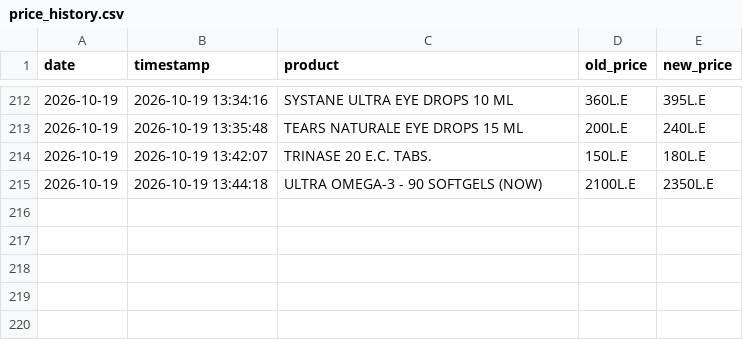
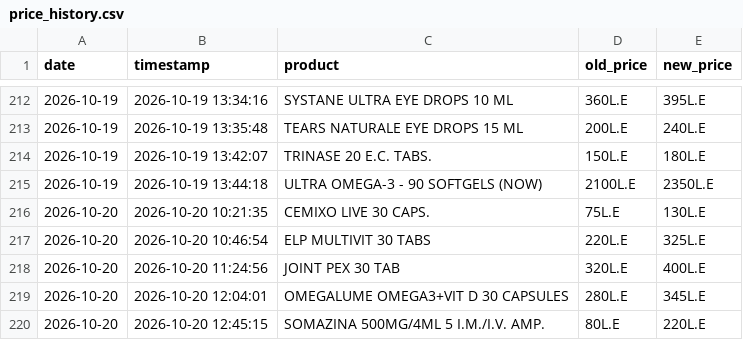
Before and after one commit to abdelmaksoud-ph/EgyptMeds, a CSV file: eg_drugs_data/price_history.csv, drawn as a sheet; only a part is shown, gaps mark what is left out.

```diff
--- a/eg_drugs_data/price_history.csv
+++ b/eg_drugs_data/price_history.csv
@@ -215 +215,6 @@
 2026-10-19,2026-10-19 13:44:18,ULTRA OMEGA-3 - 90 SOFTGELS (NOW),2100L.E,2350L.E
+2026-10-20,2026-10-20 10:21:35,CEMIXO LIVE 30 CAPS.,75L.E,130L.E
+2026-10-20,2026-10-20 10:46:54,ELP MULTIVIT 30 TABS,220L.E,325L.E
+2026-10-20,2026-10-20 11:24:56,JOINT PEX 30 TAB,320L.E,400L.E
+2026-10-20,2026-10-20 12:04:01,OMEGALUME OMEGA3+VIT D 30 CAPSULES,280L.E,345L.E
+2026-10-20,2026-10-20 12:45:15,SOMAZINA 500MG/4ML 5 I.M./I.V. AMP.,80L.E,220L.E
```
Also changed, not shown: eg_drugs_data/changed_products.csv, eg_drugs_data/new_products.csv, 3 other files.
